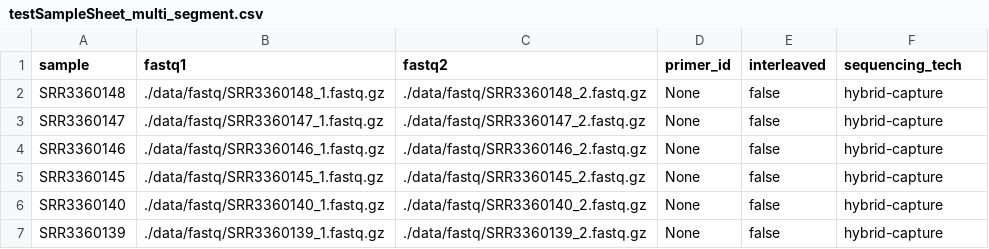
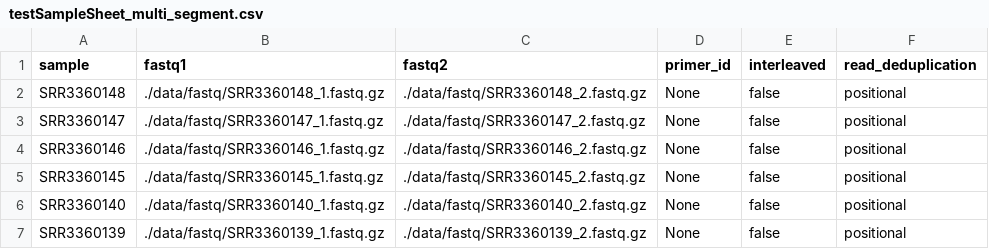
Before and after one commit to mccronelab/SNPer, a CSV file: testSampleSheet_multi_segment.csv, drawn as a sheet.

Commit message:
Rename sequencing_tech to read_deduplication; suppress segment token at N=1
Rename the sample-sheet column and meta key sequencing_tech, and the param
sequencing_technique, to read_deduplication, and rename its values mips ->
umi and hybrid-capture -> positional. The field selects how duplicates are
handled, so it now names the behaviour rather than the library prep.
process_sample_sheet.nf errors explicitly on a legacy column or a legacy
value instead of falling back to the param default. Update the bundled
sample sheets, multi_segment_test.yaml, and generate_sample_sheet.py
--protocol choices to match. nextflow.config, README and changelog were
updated in an earlier commit.

Add meta.segment_label, stamped at the split from countFasta() on
reference_fasta: "" for a single-record reference, "_${segment}" otherwise.
Single-segment runs keep their pre-refactor output names (123_polished.fa)
while going through the same split-by-segment path. meta.segment still
carries the real reference name as the join key.

Name variant TSVs in ivar_variants.nf and convert_tsv_coords.nf from meta
rather than the input filename. simpleName truncates at the first dot, so
dotted segment names were cut short in those outputs and two segments
sharing a pre-dot prefix would have collided.

Retain unplaced reads (RNAME '*') in each per-segment BAM from
split_bam_by_segment.nf so BWA_REMAP, which rebuilds FASTQ from that BAM,
can place them against the sample's own consensus. They are inert in
mpileup and depth, so consensus and coverage are unchanged.

```diff
--- a/testSampleSheet_multi_segment.csv
+++ b/testSampleSheet_multi_segment.csv
@@ -1,7 +1,7 @@
-sample,fastq1,fastq2,primer_id,interleaved,sequencing_tech
-SRR3360148, ./data/fastq/SRR3360148_1.fastq.gz, ./data/fastq/SRR3360148_2.fastq.gz, None, false, hybrid-capture
-SRR3360147, ./data/fastq/SRR3360147_1.fastq.gz, ./data/fastq/SRR3360147_2.fastq.gz, None, false, hybrid-capture
-SRR3360146, ./data/fastq/SRR3360146_1.fastq.gz, ./data/fastq/SRR3360146_2.fastq.gz, None, false, hybrid-capture
-SRR3360145, ./data/fastq/SRR3360145_1.fastq.gz, ./data/fastq/SRR3360145_2.fastq.gz, None, false, hybrid-capture
-SRR3360140, ./data/fastq/SRR3360140_1.fastq.gz, ./data/fastq/SRR3360140_2.fastq.gz, None, false, hybrid-capture
-SRR3360139, ./data/fastq/SRR3360139_1.fastq.gz, ./data/fastq/SRR3360139_2.fastq.gz, None, false, hybrid-capture
+sample,fastq1,fastq2,primer_id,interleaved,read_deduplication
+SRR3360148, ./data/fastq/SRR3360148_1.fastq.gz, ./data/fastq/SRR3360148_2.fastq.gz, None, false, positional
+SRR3360147, ./data/fastq/SRR3360147_1.fastq.gz, ./data/fastq/SRR3360147_2.fastq.gz, None, false, positional
+SRR3360146, ./data/fastq/SRR3360146_1.fastq.gz, ./data/fastq/SRR3360146_2.fastq.gz, None, false, positional
+SRR3360145, ./data/fastq/SRR3360145_1.fastq.gz, ./data/fastq/SRR3360145_2.fastq.gz, None, false, positional
+SRR3360140, ./data/fastq/SRR3360140_1.fastq.gz, ./data/fastq/SRR3360140_2.fastq.gz, None, false, positional
+SRR3360139, ./data/fastq/SRR3360139_1.fastq.gz, ./data/fastq/SRR3360139_2.fastq.gz, None, false, positional
```
Also changed, not shown: testSampleSheet_interleaved.csv, testSampleSheet_opt.csv, 11 other files.
